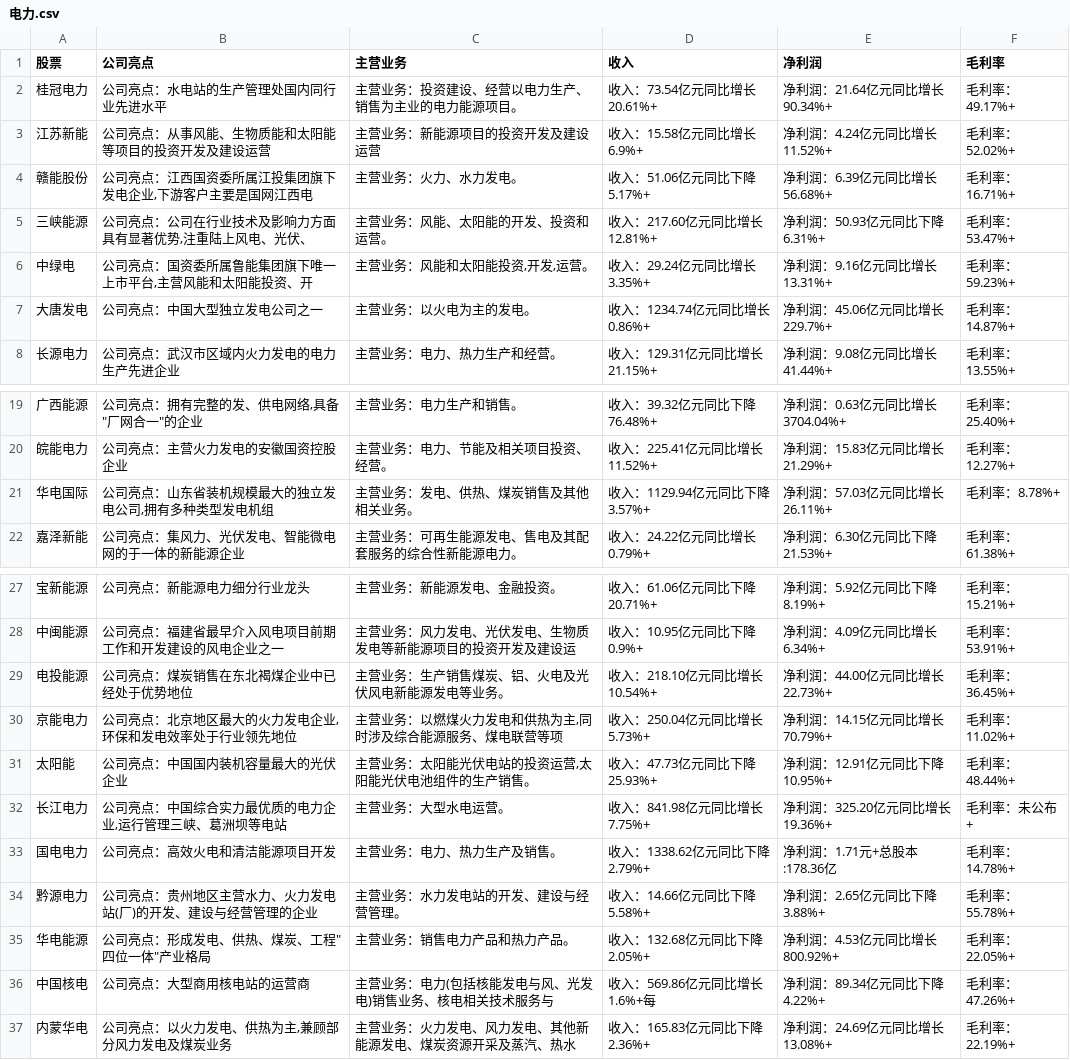
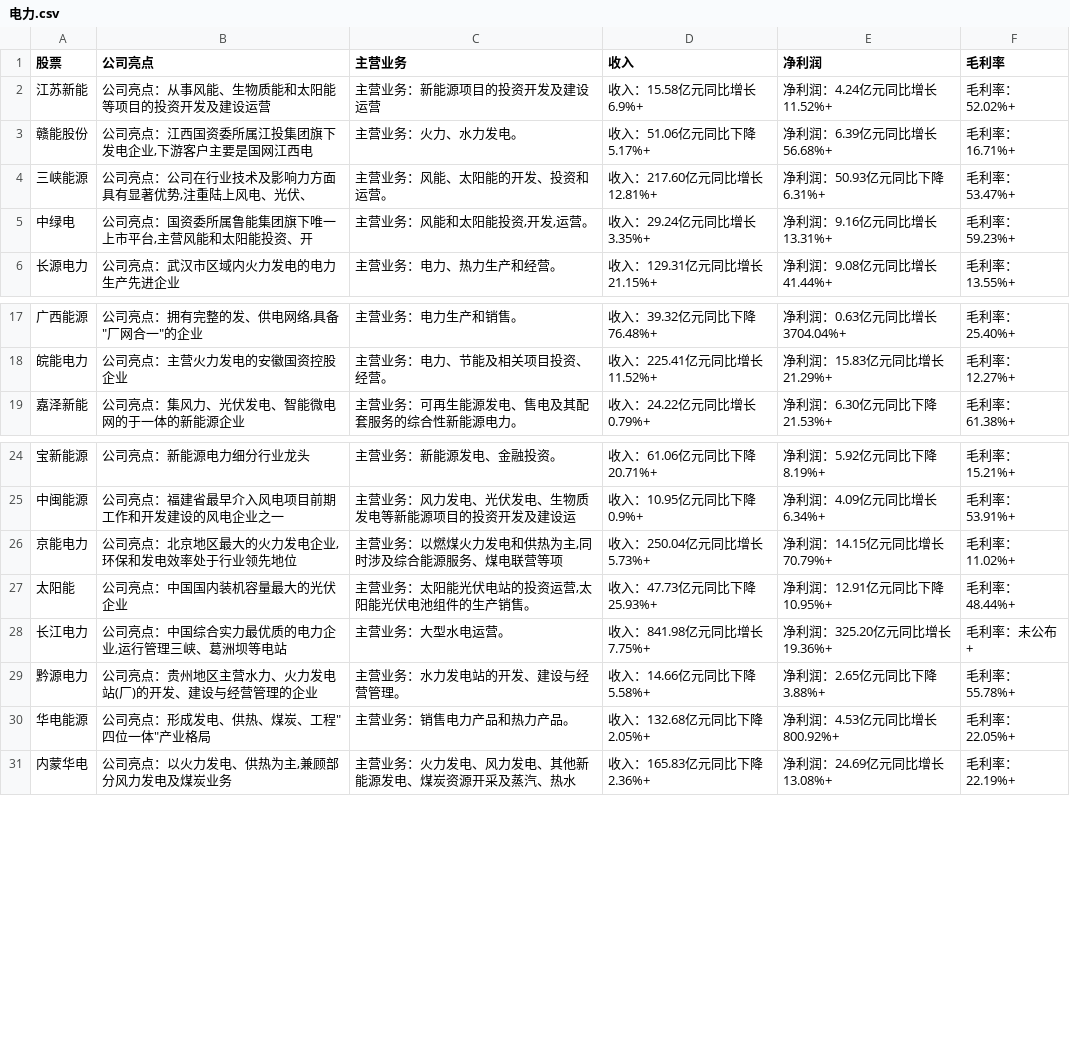
Before and after one commit to TWK2022/AutoTrade, a CSV file: dataset/industry/电力.csv, drawn as a sheet; only a part is shown, gaps mark what is left out.

```diff
--- a/dataset/industry/电力.csv
+++ b/dataset/industry/电力.csv
@@ -1,3 +1,2 @@
 股票,公司亮点,主营业务,收入,净利润,毛利率
-桂冠电力,公司亮点：水电站的生产管理处国内同行业先进水平,主营业务：投资建设、经营以电力生产、销售为主业的电力能源项目。,收入：73.54亿元同比增长20.61%+,净利润：21.64亿元同比增长90.34%+,毛利率：49.17%+
 江苏新能,公司亮点：从事风能、生物质能和太阳能等项目的投资开发及建设运营,主营业务：新能源项目的投资开发及建设运营,收入：15.58亿元同比增长6.9%+,净利润：4.24亿元同比增长11.52%+,毛利率：52.02%+
@@ -6,3 +5,2 @@
 中绿电,"公司亮点：国资委所属鲁能集团旗下唯一上市平台,主营风能和太阳能投资、开","主营业务：风能和太阳能投资,开发,运营。",收入：29.24亿元同比增长3.35%+,净利润：9.16亿元同比增长13.31%+,毛利率：59.23%+
-大唐发电,公司亮点：中国大型独立发电公司之一,主营业务：以火电为主的发电。,收入：1234.74亿元同比增长0.86%+,净利润：45.06亿元同比增长229.7%+,毛利率：14.87%+
 长源电力,公司亮点：武汉市区域内火力发电的电力生产先进企业,主营业务：电力、热力生产和经营。,收入：129.31亿元同比增长21.15%+,净利润：9.08亿元同比增长41.44%+,毛利率：13.55%+
@@ -20,3 +18,2 @@
 皖能电力,公司亮点：主营火力发电的安徽国资控股企业,主营业务：电力、节能及相关项目投资、经营。,收入：225.41亿元同比增长11.52%+,净利润：15.83亿元同比增长21.29%+,毛利率：12.27%+
-华电国际,"公司亮点：山东省装机规模最大的独立发电公司,拥有多种类型发电机组",主营业务：发电、供热、煤炭销售及其他相关业务。,收入：1129.94亿元同比下降3.57%+,净利润：57.03亿元同比增长26.11%+,毛利率：8.78%+
 嘉泽新能,公司亮点：集风力、光伏发电、智能微电网的于一体的新能源企业,主营业务：可再生能源发电、售电及其配套服务的综合性新能源电力。,收入：24.22亿元同比增长0.79%+,净利润：6.30亿元同比下降21.53%+,毛利率：61.38%+
@@ -28,3 +25,2 @@
 中闽能源,公司亮点：福建省最早介入风电项目前期工作和开发建设的风电企业之一,主营业务：风力发电、光伏发电、生物质发电等新能源项目的投资开发及建设运,收入：10.95亿元同比下降0.9%+,净利润：4.09亿元同比增长6.34%+,毛利率：53.91%+
-电投能源,公司亮点：煤炭销售在东北褐煤企业中已经处于优势地位,主营业务：生产销售煤炭、铝、火电及光伏风电新能源发电等业务。,收入：218.10亿元同比增长10.54%+,净利润：44.00亿元同比增长22.73%+,毛利率：36.45%+
 京能电力,"公司亮点：北京地区最大的火力发电企业,环保和发电效率处于行业领先地位","主营业务：以燃煤火力发电和供热为主,同时涉及综合能源服务、煤电联营等项",收入：250.04亿元同比增长5.73%+,净利润：14.15亿元同比增长70.79%+,毛利率：11.02%+
@@ -32,6 +28,4 @@
 长江电力,"公司亮点：中国综合实力最优质的电力企业,运行管理三峡、葛洲坝等电站",主营业务：大型水电运营。,收入：841.98亿元同比增长7.75%+,净利润：325.20亿元同比增长19.36%+,毛利率：未公布+
-国电电力,公司亮点：高效火电和清洁能源项目开发,主营业务：电力、热力生产及销售。,收入：1338.62亿元同比下降2.79%+,净利润：1.71元+总股本:178.36亿,毛利率：14.78%+
 黔源电力,公司亮点：贵州地区主营水力、火力发电站(厂)的开发、建设与经营管理的企业,主营业务：水力发电站的开发、建设与经营管理。,收入：14.66亿元同比下降5.58%+,净利润：2.65亿元同比下降3.88%+,毛利率：55.78%+
 华电能源,"公司亮点：形成发电、供热、煤炭、工程""四位一体""产业格局",主营业务：销售电力产品和热力产品。,收入：132.68亿元同比下降2.05%+,净利润：4.53亿元同比增长800.92%+,毛利率：22.05%+
-中国核电,公司亮点：大型商用核电站的运营商,主营业务：电力(包括核能发电与风、光发电)销售业务、核电相关技术服务与,收入：569.86亿元同比增长1.6%+每,净利润：89.34亿元同比下降4.22%+,毛利率：47.26%+
 内蒙华电,"公司亮点：以火力发电、供热为主,兼顾部分风力发电及煤炭业务",主营业务：火力发电、风力发电、其他新能源发电、煤炭资源开采及蒸汽、热水,收入：165.83亿元同比下降2.36%+,净利润：24.69亿元同比增长13.08%+,毛利率：22.19%+
```
Also changed, not shown: 8 other files.
